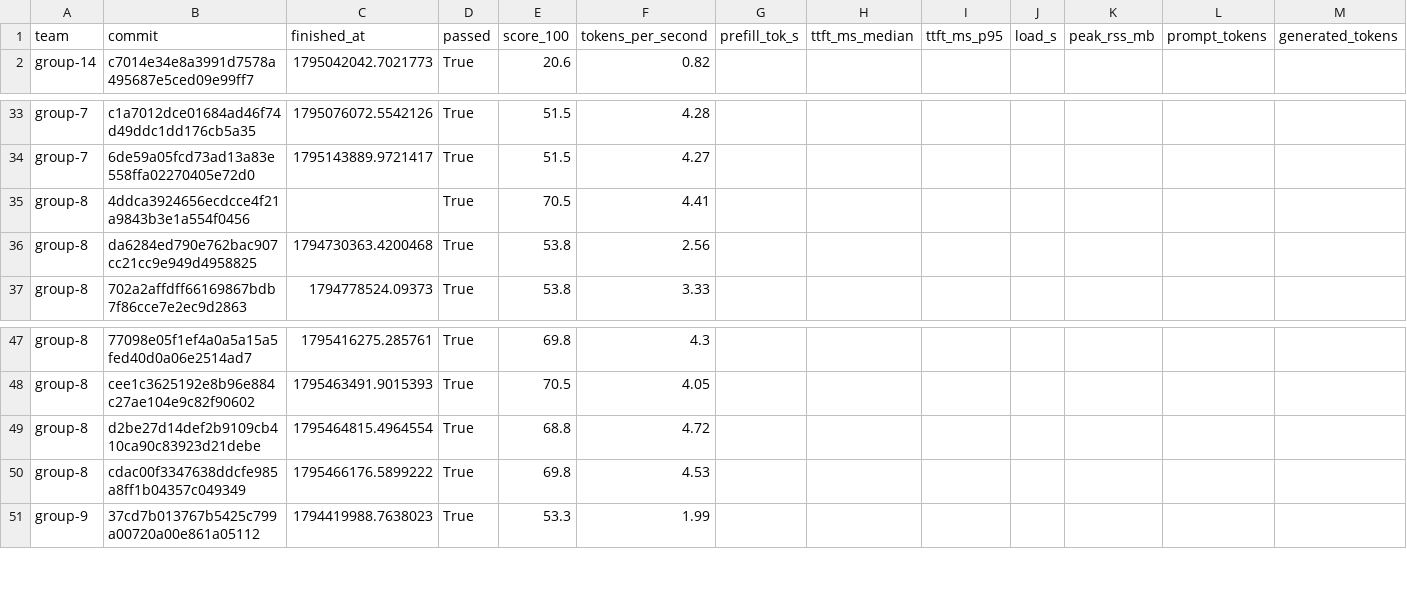
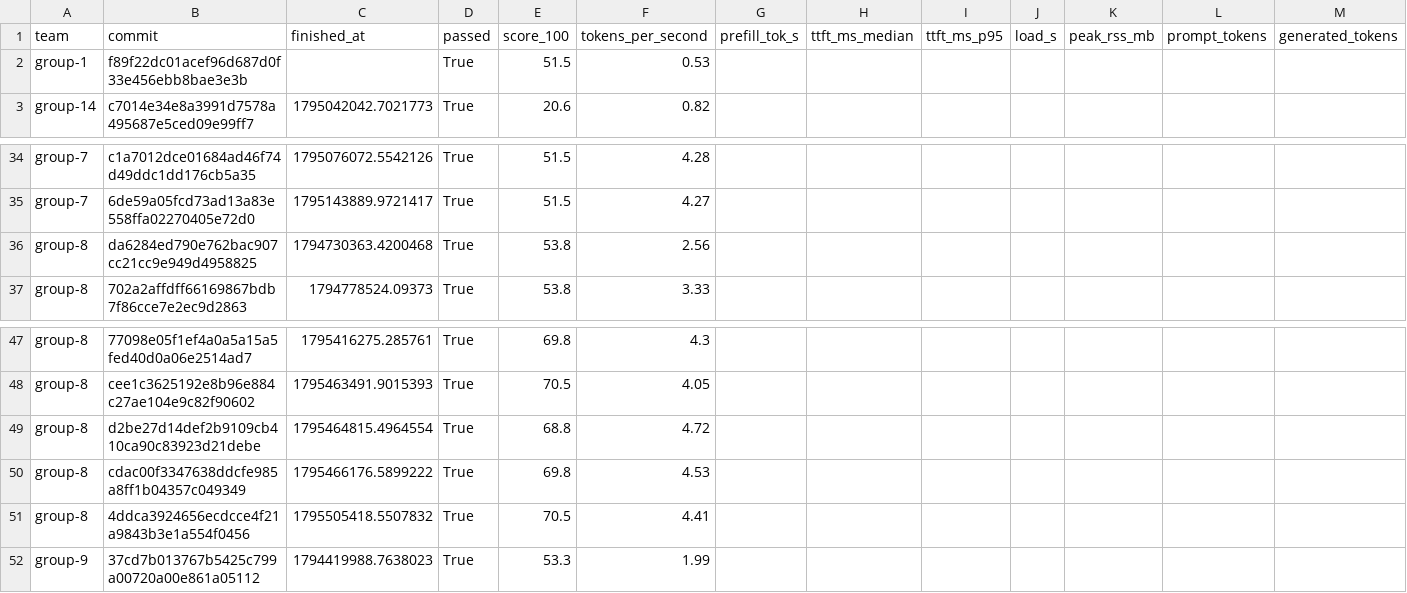
Before and after one commit to ECE382M-20/results, a CSV file: summary/results.csv, drawn as a sheet; only a part is shown, gaps mark what is left out; removed rows and columns are numbered as before the commit, all else as after; rows hold the shown columns only; the diff names each change by its address in the sheet, - before the commit and + after, or states it on an @@ line.

Commit message:
result: group-1 f89f22dc

```diff
--- a/summary/results.csv
+++ b/summary/results.csv
+row 2: group-1 | f89f22dc01acef96d687d0f33e456ebb8bae3e3b |  | True | 51.5 | 0.53
-row 35: group-8 | 4ddca3924656ecdcce4f21a9843b3e1a554f0456 |  | True | 70.5 | 4.41
+row 51: group-8 | 4ddca3924656ecdcce4f21a9843b3e1a554f0456 | 1795505418.5507832 | True | 70.5 | 4.41
```
Also changed, not shown: 5 other files.
